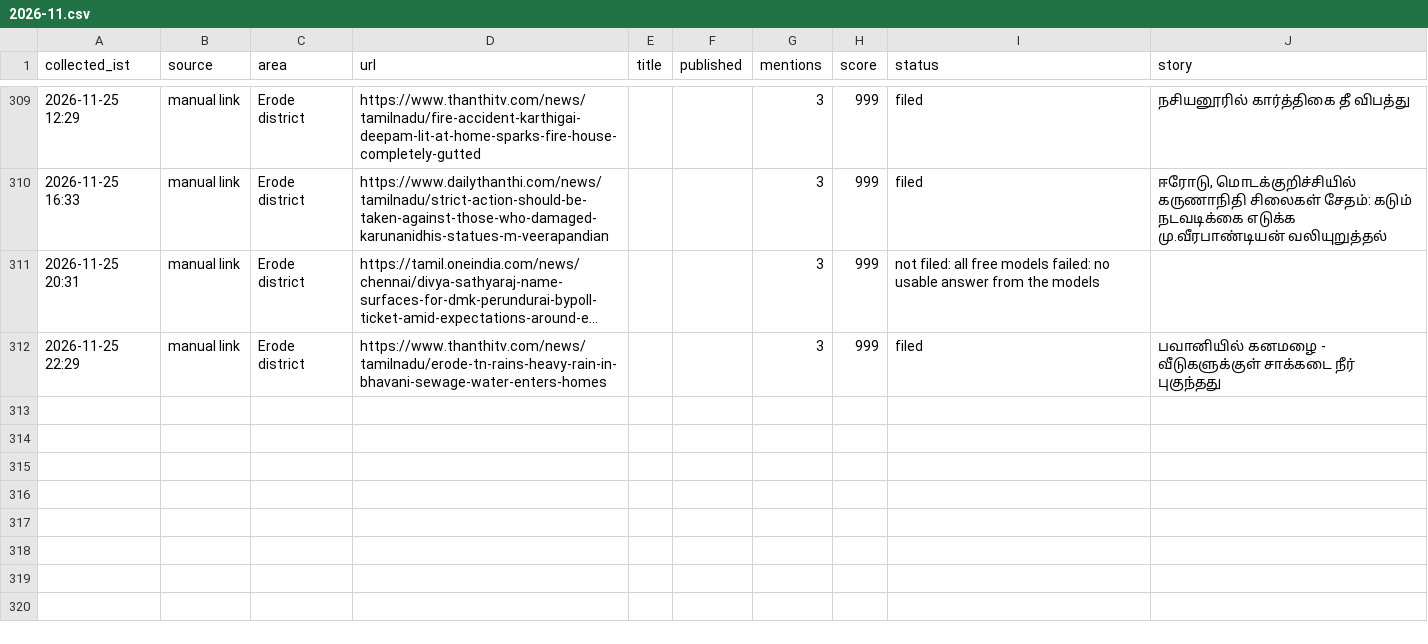
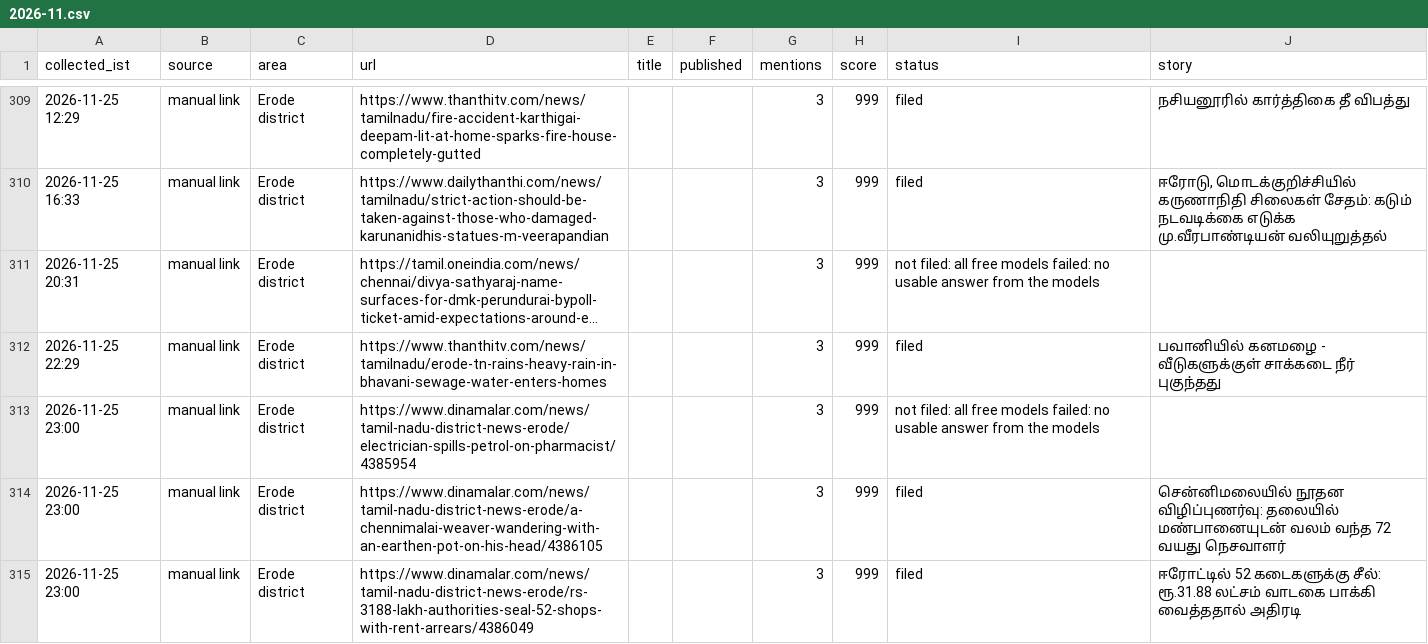
Before and after one commit to news360-tn/erode360-autopost, a CSV file: research_free/archive/2026-11.csv, drawn as a sheet; only a part is shown, gaps mark what is left out; long unchanged cells end in ….

```diff
--- a/research_free/archive/2026-11.csv
+++ b/research_free/archive/2026-11.csv
@@ -312 +312,4 @@ collected_ist,source,area,url,title,published,mentions,score,status,story
 2026-11-25 22:29,manual link,Erode district,https://www.thanthitv.com/news/tamilnadu/erode-tn-rains-heavy-rain-in-bhavani-sewage-water-enters-homes,,,3,999,filed,பவானியில் கனமழை - வீடுகளுக்குள் சாக்கடை நீர் புகுந்தது
+2026-11-25 23:00,manual link,Erode district,https://www.dinamalar.com/news/tamil-nadu-district-news-erode/electrician-spills-petrol-on-pharmacist/4385954,,,3,999,not filed: all free models failed: no usable answer from the models,
+2026-11-25 23:00,manual link,Erode district,https://www.dinamalar.com/news/tamil-nadu-district-news-erode/a-chennimalai-weaver-wandering-with-an-earthen-pot-on-his-head/4386105,,,3,999,filed,சென்னிமலையில் நூதன விழிப்புணர்வு: தலையில் மண்பானையுடன் வலம் வந்த 72 வயது நெசவாளர்
+2026-11-25 23:00,manual link,Erode district,https://www.dinamalar.com/news/tamil-nadu-district-news-erode/rs-3188-lakh-authorities-seal-52-shops-with-rent-arrears/4386049,,,3,999,filed,ஈரோட்டில் 52 கடைகளுக்கு சீல்: ரூ.31.88 லட்சம் வாடகை பாக்கி வைத்ததால் அதிரடி
```
Also changed, not shown: 7 other files.
